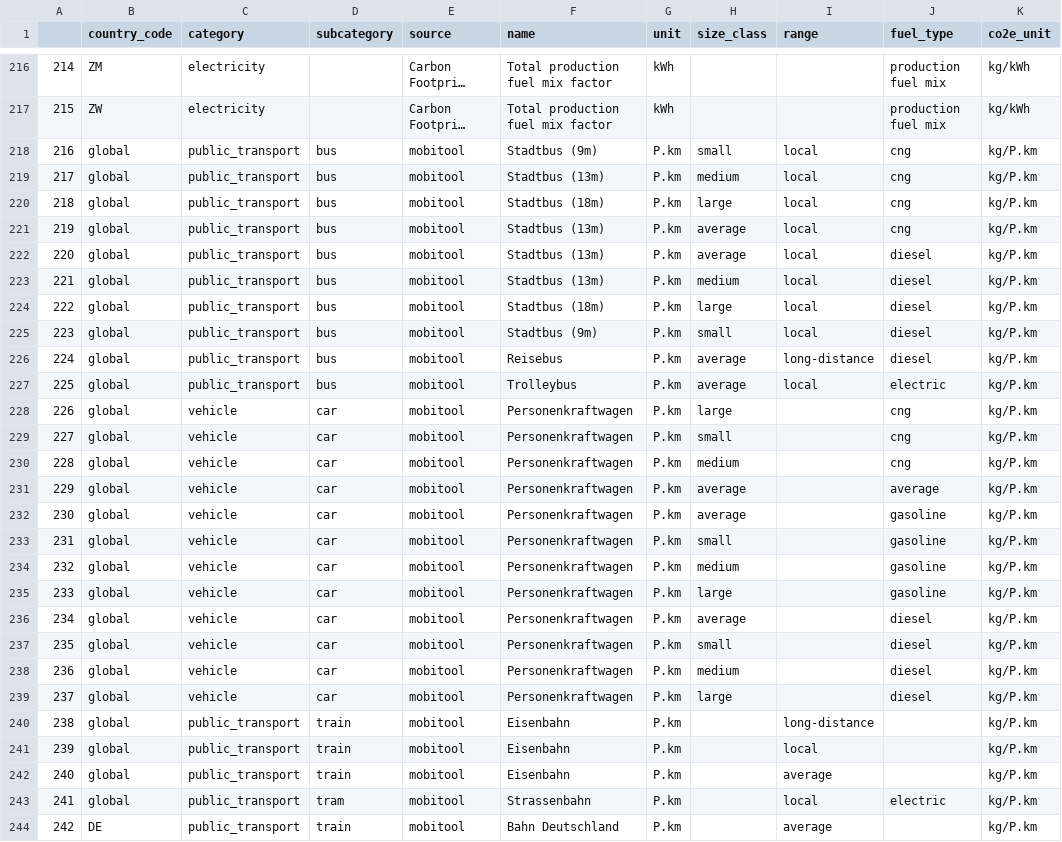
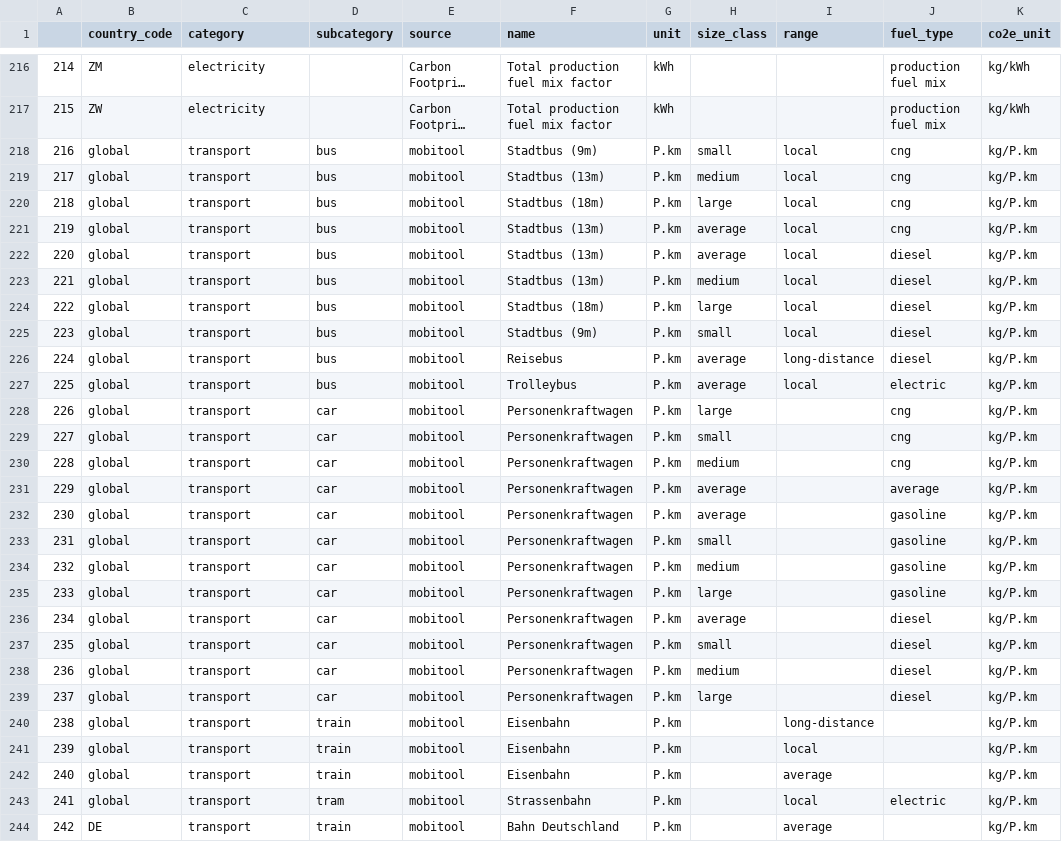
Before and after one commit to pledge4future/co2calculator, a CSV file: data/emission_factors.csv, drawn as a sheet; only a part is shown, gaps mark what is left out; long unchanged cells end in …; the diff covers the shown part only; the diff names each change by its address in the sheet, - before the commit and + after, or states it on an @@ line.

Commit message:
Fix(emission_factors.csv): Correct transport category

```diff
--- a/data/emission_factors.csv
+++ b/data/emission_factors.csv
-C218:C227 (category): public_transport
+C218:C227 (category): transport
-C228:C239 (category): vehicle
+C228:C239 (category): transport
-C240:C244 (category): public_transport
+C240:C244 (category): transport
```
Also changed, not shown: 29 edited cells elsewhere in this file.
